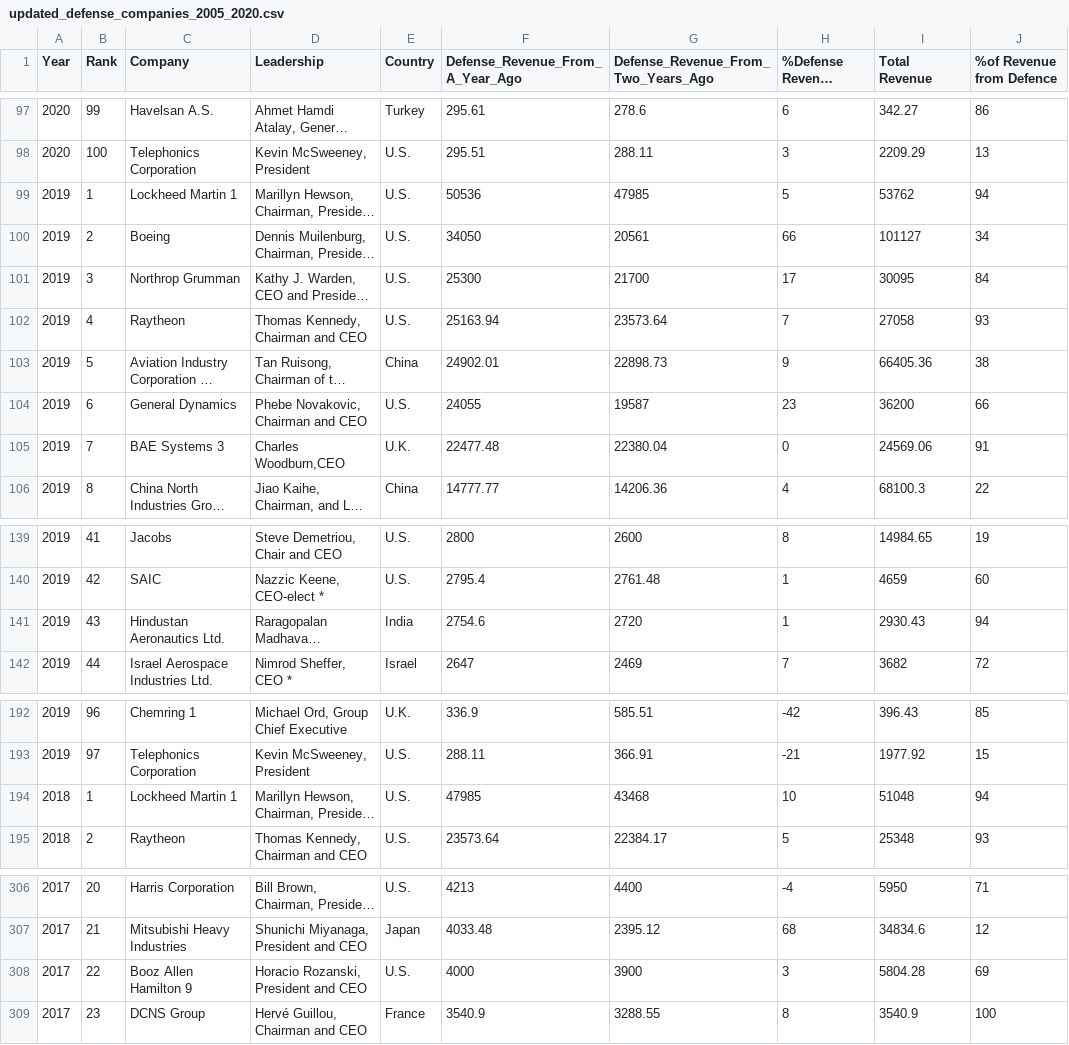
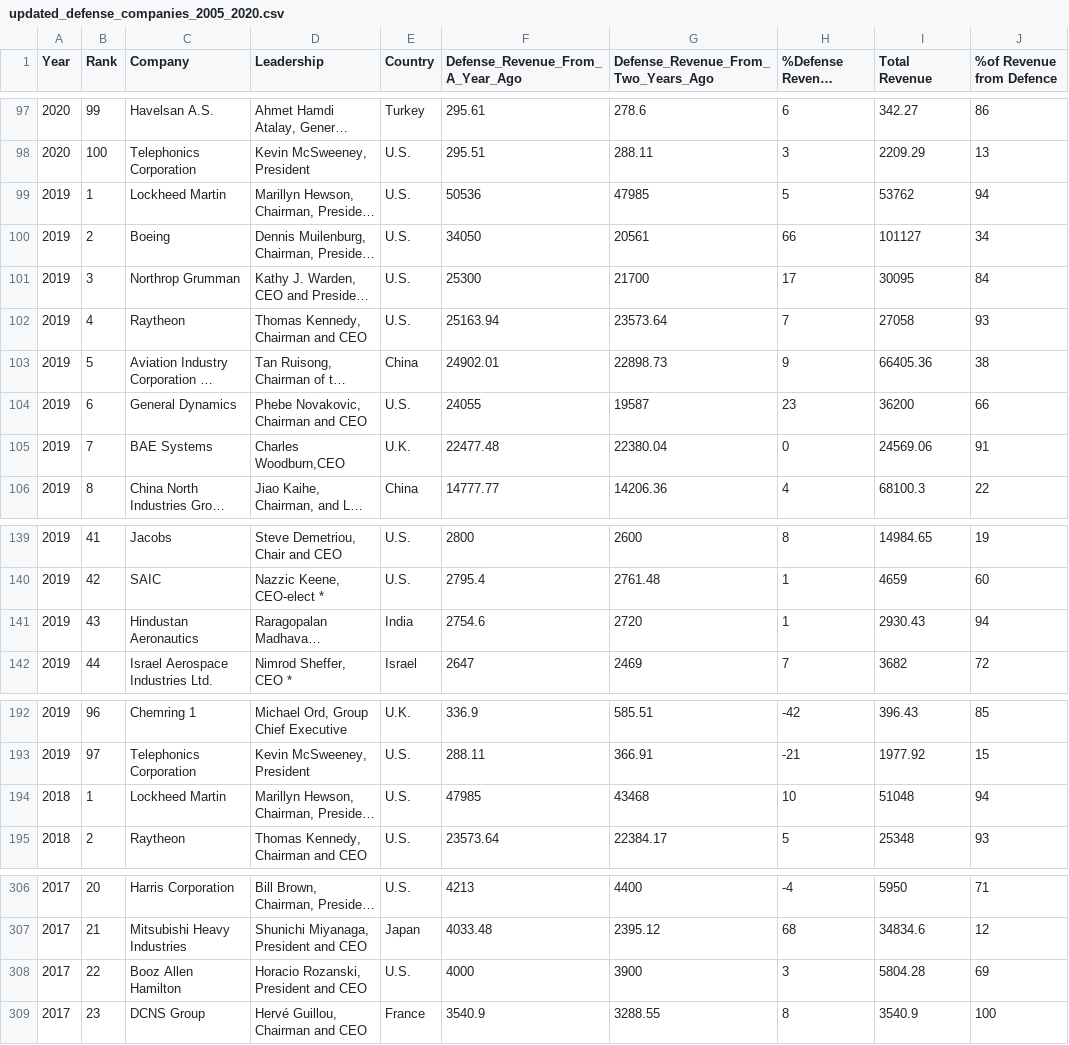
Before and after one commit to Sohel-coder/Global_Defence_Dashboard, a CSV file: data/updated_defense_companies_2005_2020.csv, drawn as a sheet; only a part is shown, gaps mark what is left out; long unchanged cells end in …; the diff covers the shown part only; the diff names each change by its address in the sheet, - before the commit and + after, or states it on an @@ line.

```diff
--- a/data/updated_defense_companies_2005_2020.csv
+++ b/data/updated_defense_companies_2005_2020.csv
-C99 (Company): Lockheed Martin 1
+C99 (Company): Lockheed Martin
-C105 (Company): BAE Systems 3
+C105 (Company): BAE Systems
-C141 (Company): Hindustan Aeronautics Ltd.
+C141 (Company): Hindustan Aeronautics
-C194 (Company): Lockheed Martin 1
+C194 (Company): Lockheed Martin
-C308 (Company): Booz Allen Hamilton 9
+C308 (Company): Booz Allen Hamilton
```
Also changed, not shown: 18 edited cells elsewhere in this file.
